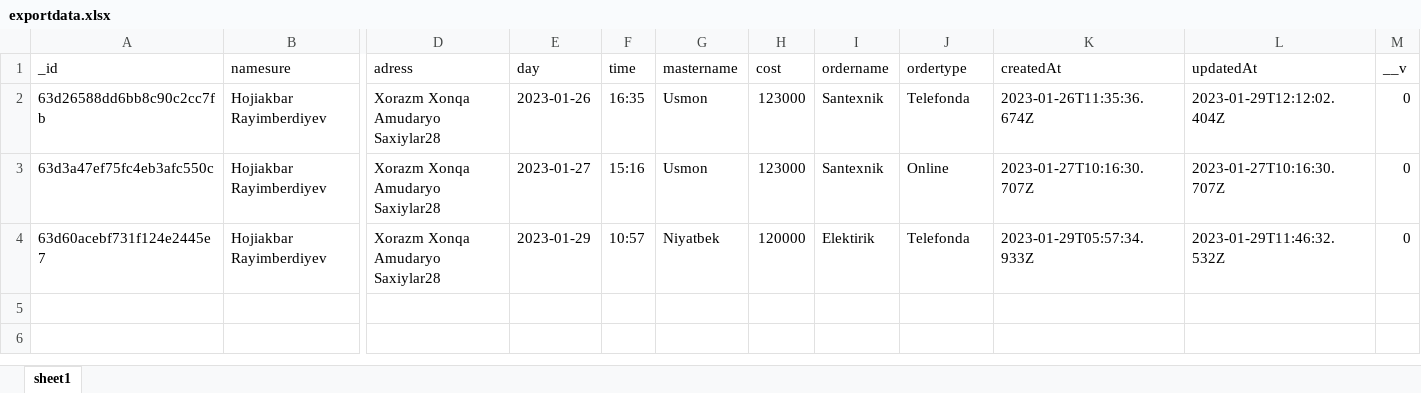
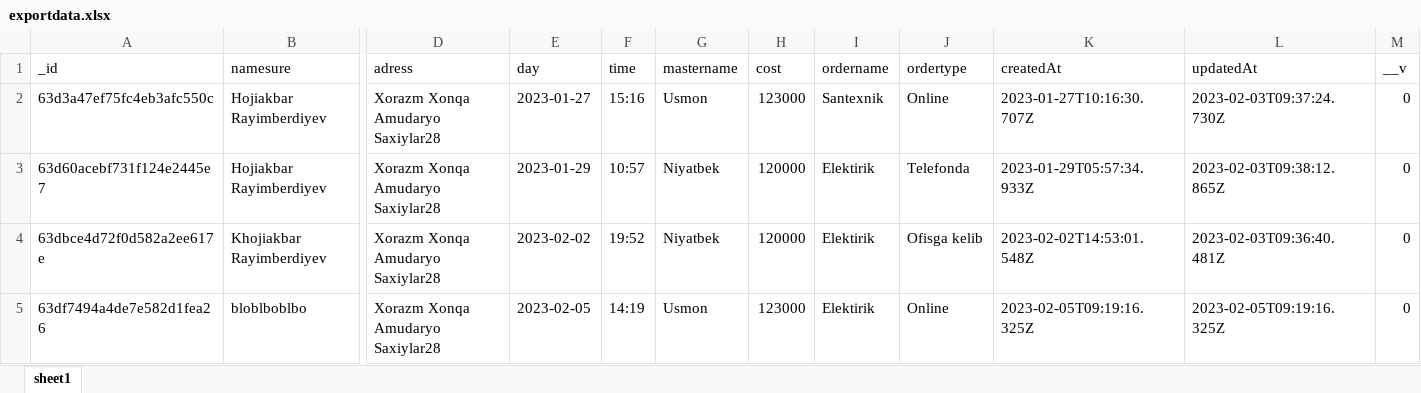
Before and after one commit to rayimberdiyevhojiakbar08/Project, an Excel workbook: public/exportdata.xlsx, sheet sheet1, drawn as a sheet; only a part is shown, gaps mark what is left out; values as stored, in another font and other column widths than the file's, no borders; removed rows and columns are numbered as before the commit, all else as after; rows hold the shown columns only; the diff names each change by its address in the sheet, - before the commit and + after, or states it on an @@ line.

```diff
--- a/public/exportdata.xlsx (sheet sheet1)
+++ b/public/exportdata.xlsx (sheet sheet1)
-row 2: 63d26588dd6bb8c90c2cc7fb | Hojiakbar Rayimberdiyev | Xorazm Xonqa Amudaryo Saxiylar28 | 2023-01-26 | 16:35 | Usmon | 123000 | Santexnik | Telefonda | 2023-01-26T11:35:36.674Z | 2023-01-29T12:12:02.404Z | 0
-L2 (updatedAt): 2023-01-27T10:16:30.707Z
+L2 (updatedAt): 2023-02-03T09:37:24.730Z
-L3 (updatedAt): 2023-01-29T11:46:32.532Z
+L3 (updatedAt): 2023-02-03T09:38:12.865Z
+row 4: 63dbce4d72f0d582a2ee617e | Khojiakbar Rayimberdiyev | Xorazm Xonqa Amudaryo Saxiylar28 | 2023-02-02 | 19:52 | Niyatbek | 120000 | Elektirik | Ofisga kelib | 2023-02-02T14:53:01.548Z | 2023-02-03T09:36:40.481Z | 0
+row 5: 63df7494a4de7e582d1fea26 | bloblboblbo | Xorazm Xonqa Amudaryo Saxiylar28 | 2023-02-05 | 14:19 | Usmon | 123000 | Elektirik | Online | 2023-02-05T09:19:16.325Z | 2023-02-05T09:19:16.325Z | 0
```
Also changed, not shown: 5 other files.
